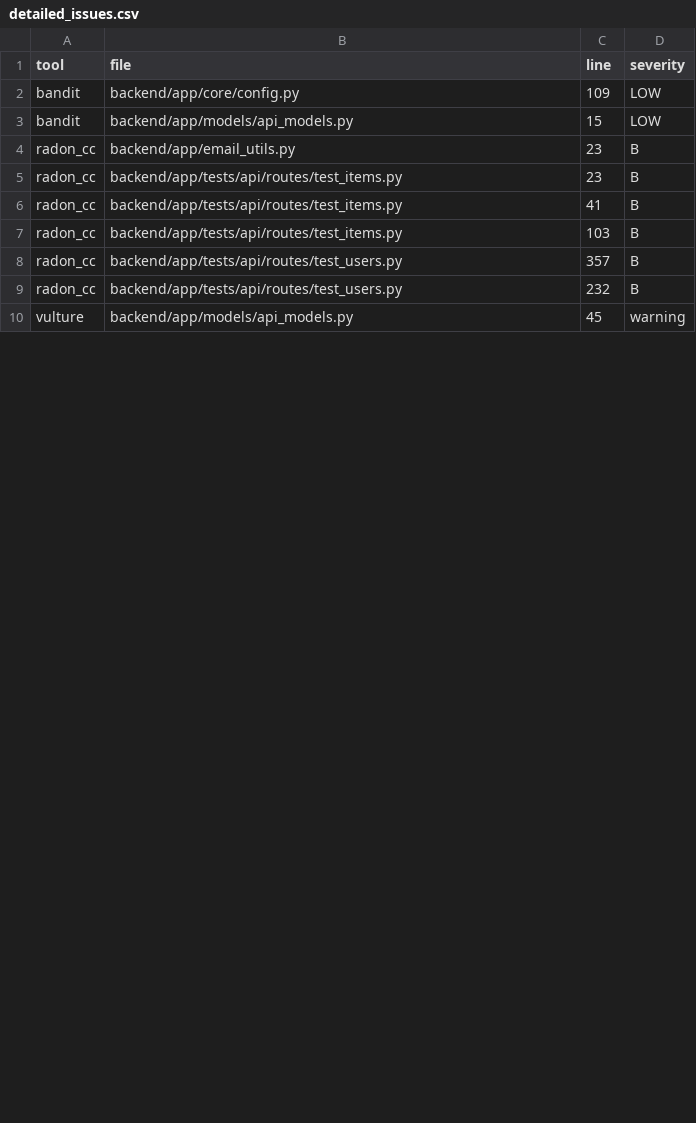
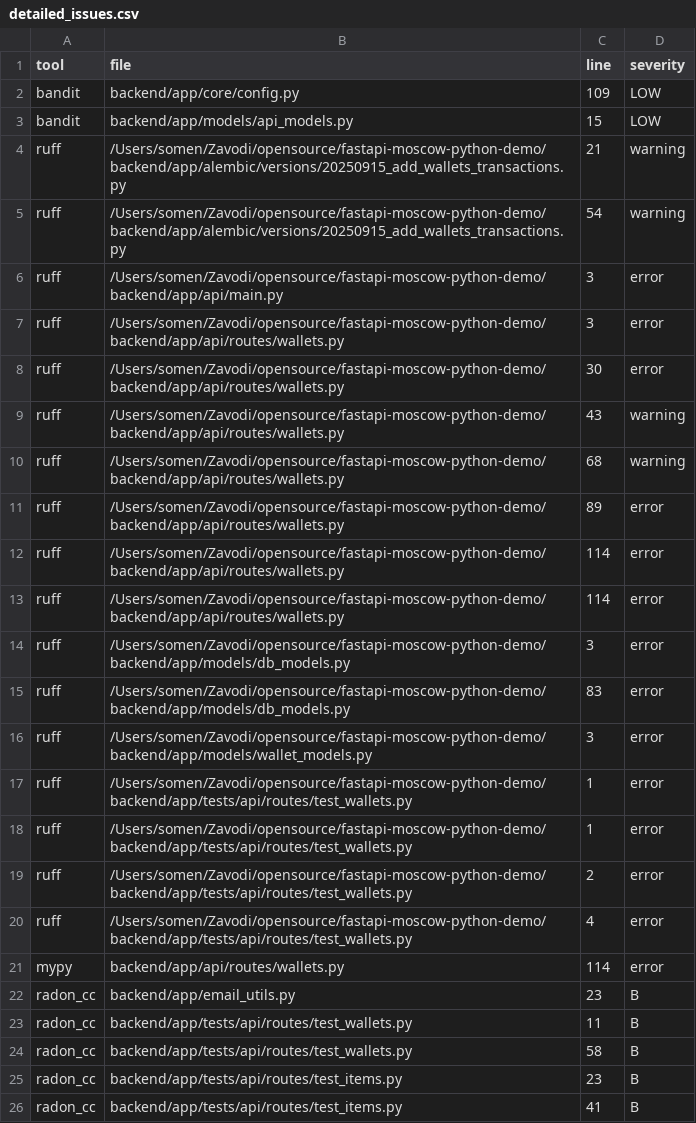
Before and after one commit to vodkar/fastapi-moscow-python-demo, a CSV file: detailed_issues.csv, drawn as a sheet; only a part is shown; the shorter side is filled out with more unchanged rows; the diff covers the shown part only.

Commit message:
# Implemented backend task
Created a backend endpoints which implements following functionality:

- Introduced a new entity Wallet and Transaction.
- Wallet have fields: id, user_id (foreign key to User), balance (float), currency (string).
- Available currencies: USD, EUR, RUB.
- Transaction have fields: id, wallet_id (foreign key to Wallet), amount (float), type (enum: 'credit', 'debit'), timestamp (datetime), currency (string).
- Implemented endpoint to create a wallet for a user.
- Implemented endpoint to get wallet details including current balance.
- Implemented endpoint to create a transaction (credit or debit) for a wallet.

# Rules for wallet

- A user can have three wallets.
- Wallet balance should start at 0.0.
- Arithmetic operations on balance should be precise up to two decimal places.

# Rules for transaction

- For 'credit' transactions, the amount should be added to the wallet balance.
- For 'debit' transactions, the amount should be subtracted from the wallet balance.
- Ensure that the wallet balance cannot go negative. If a debit transaction would cause the balance to go negative, the transaction should be rejected with an appropriate error message.
- Transaction between wallets with different currencies must be converted using a fixed exchange rate (you can hardcode some exchange rates for simplicity) and fees should be applied.

Duration: 15m 22s

+ Migration created
- Business logic is delegated to db layer
- Added tests but did not asked

```diff
--- a/detailed_issues.csv
+++ b/detailed_issues.csv
@@ -3,3 +3,23 @@ bandit,backend/app/core/config.py,109,LOW
 bandit,backend/app/models/api_models.py,15,LOW
+ruff,/Users/somen/Zavodi/opensource/fastapi-moscow-python-demo/backend/app/alembic/versions/20250915_add_wallets_transactions.py,21,warning
+ruff,/Users/somen/Zavodi/opensource/fastapi-moscow-python-demo/backend/app/alembic/versions/20250915_add_wallets_transactions.py,54,warning
+ruff,/Users/somen/Zavodi/opensource/fastapi-moscow-python-demo/backend/app/api/main.py,3,error
+ruff,/Users/somen/Zavodi/opensource/fastapi-moscow-python-demo/backend/app/api/routes/wallets.py,3,error
+ruff,/Users/somen/Zavodi/opensource/fastapi-moscow-python-demo/backend/app/api/routes/wallets.py,30,error
+ruff,/Users/somen/Zavodi/opensource/fastapi-moscow-python-demo/backend/app/api/routes/wallets.py,43,warning
+ruff,/Users/somen/Zavodi/opensource/fastapi-moscow-python-demo/backend/app/api/routes/wallets.py,68,warning
+ruff,/Users/somen/Zavodi/opensource/fastapi-moscow-python-demo/backend/app/api/routes/wallets.py,89,error
+ruff,/Users/somen/Zavodi/opensource/fastapi-moscow-python-demo/backend/app/api/routes/wallets.py,114,error
+ruff,/Users/somen/Zavodi/opensource/fastapi-moscow-python-demo/backend/app/api/routes/wallets.py,114,error
+ruff,/Users/somen/Zavodi/opensource/fastapi-moscow-python-demo/backend/app/models/db_models.py,3,error
+ruff,/Users/somen/Zavodi/opensource/fastapi-moscow-python-demo/backend/app/models/db_models.py,83,error
+ruff,/Users/somen/Zavodi/opensource/fastapi-moscow-python-demo/backend/app/models/wallet_models.py,3,error
+ruff,/Users/somen/Zavodi/opensource/fastapi-moscow-python-demo/backend/app/tests/api/routes/test_wallets.py,1,error
+ruff,/Users/somen/Zavodi/opensource/fastapi-moscow-python-demo/backend/app/tests/api/routes/test_wallets.py,1,error
+ruff,/Users/somen/Zavodi/opensource/fastapi-moscow-python-demo/backend/app/tests/api/routes/test_wallets.py,2,error
+ruff,/Users/somen/Zavodi/opensource/fastapi-moscow-python-demo/backend/app/tests/api/routes/test_wallets.py,4,error
+mypy,backend/app/api/routes/wallets.py,114,error
 radon_cc,backend/app/email_utils.py,23,B
+radon_cc,backend/app/tests/api/routes/test_wallets.py,11,B
+radon_cc,backend/app/tests/api/routes/test_wallets.py,58,B
 radon_cc,backend/app/tests/api/routes/test_items.py,23,B
```
Also changed, not shown: 25 added rows and 1 edited cell elsewhere in this file, 11 other files.
